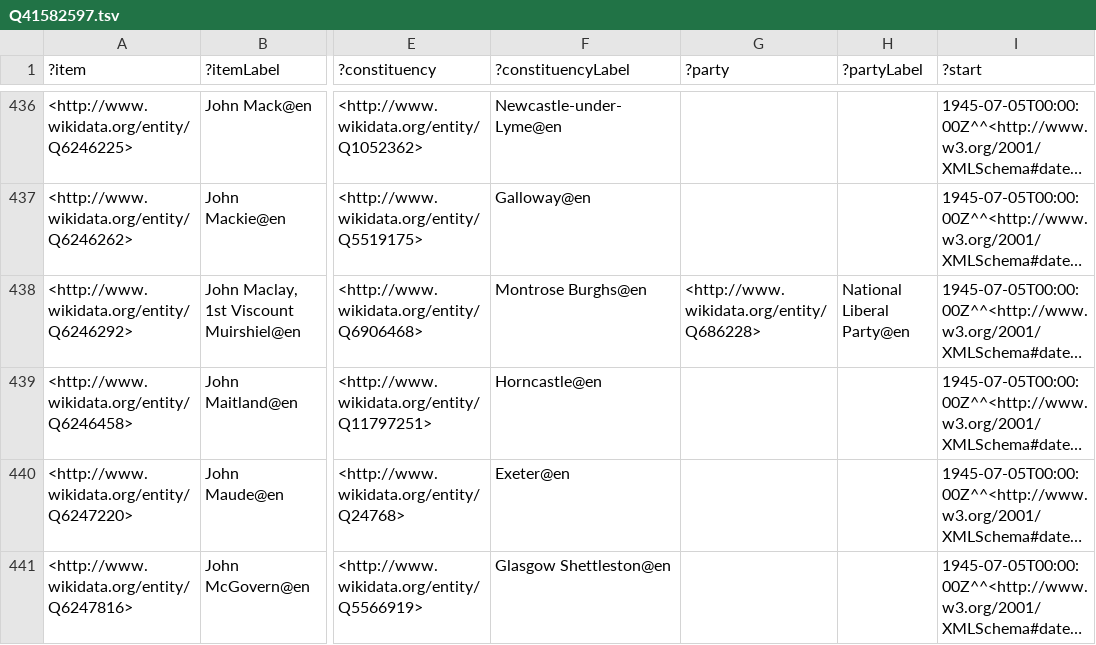
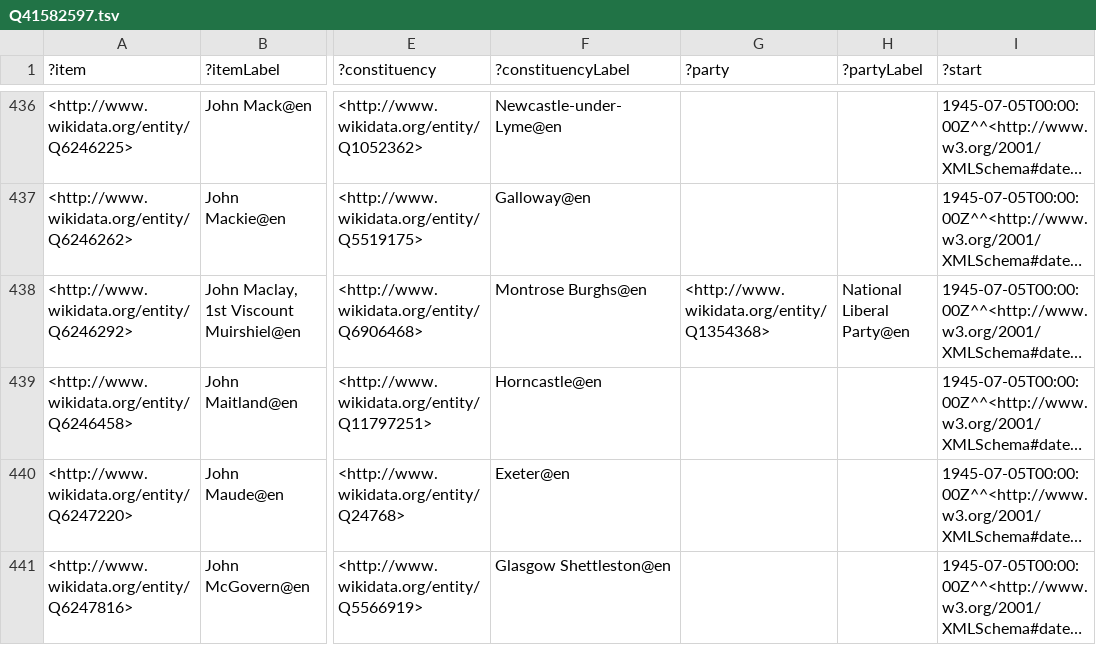
Before and after one commit to generalist/parliament, a TSV file: Q41582597.tsv, drawn as a sheet; only a part is shown, gaps mark what is left out; long unchanged cells end in …; the diff names each change by its address in the sheet, - before the commit and + after, or states it on an @@ line.

```diff
--- a/Q41582597.tsv
+++ b/Q41582597.tsv
-G438 (?party): <http://www.wikidata.org/entity/Q686228>
+G438 (?party): <http://www.wikidata.org/entity/Q1354368>
```
Also changed, not shown: Q41582559.tsv, Q41582593.tsv, 1 other file.
